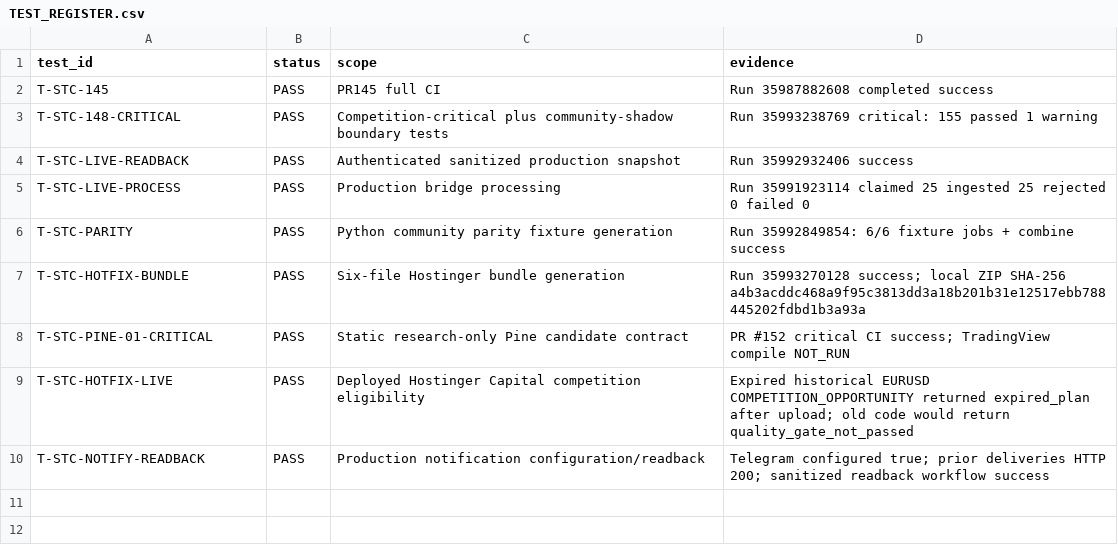
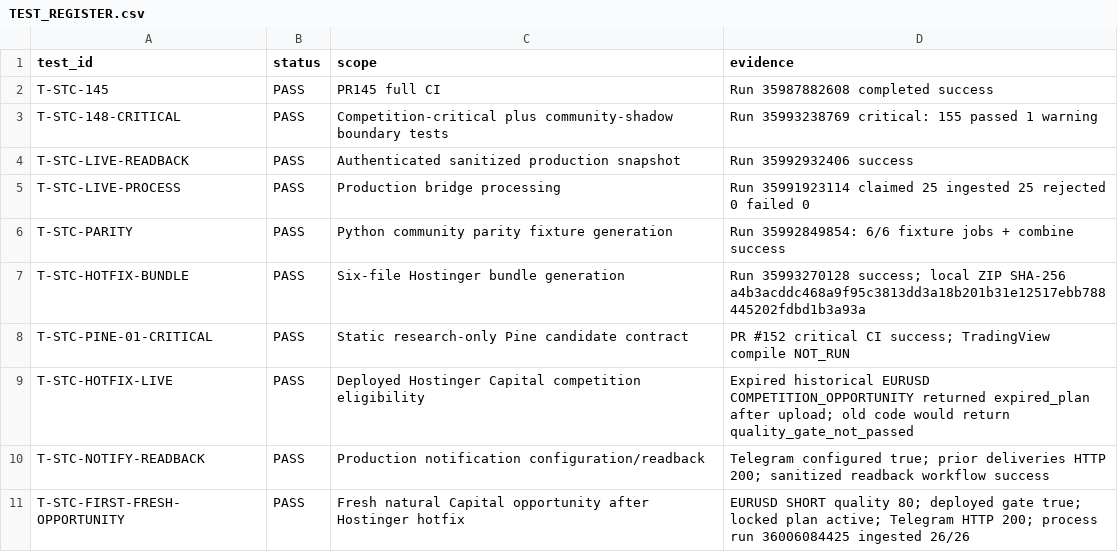
Before and after one commit to engmeldkroury-pixel/stc-competition-engine, a CSV file: TEST_REGISTER.csv, drawn as a sheet; the diff names each change by its address in the sheet, - before the commit and + after, or states it on an @@ line.

Commit message:
Record fresh post-hotfix opportunity verification

```diff
--- a/TEST_REGISTER.csv
+++ b/TEST_REGISTER.csv
+row 11: T-STC-FIRST-FRESH-OPPORTUNITY | PASS | Fresh natural Capital opportunity after Hostinger hotfix | EURUSD SHORT quality 80; deployed gate true; locked plan active; Telegram HTTP 200; process run 36006084425 ingested 26/26
```
